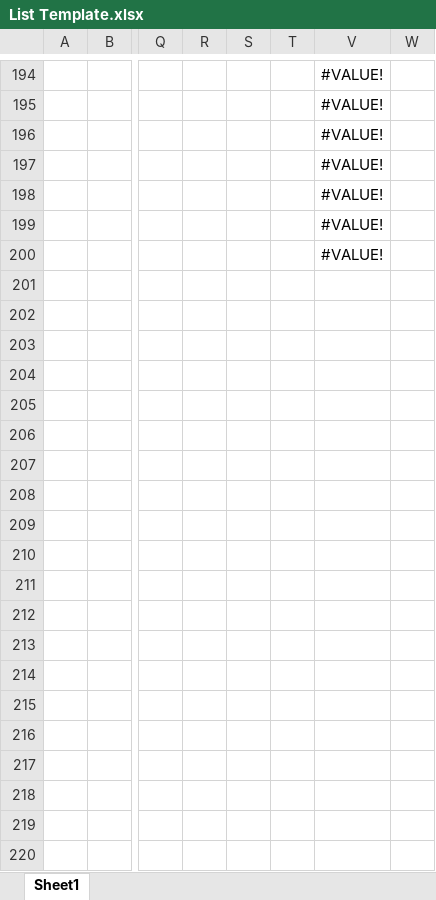
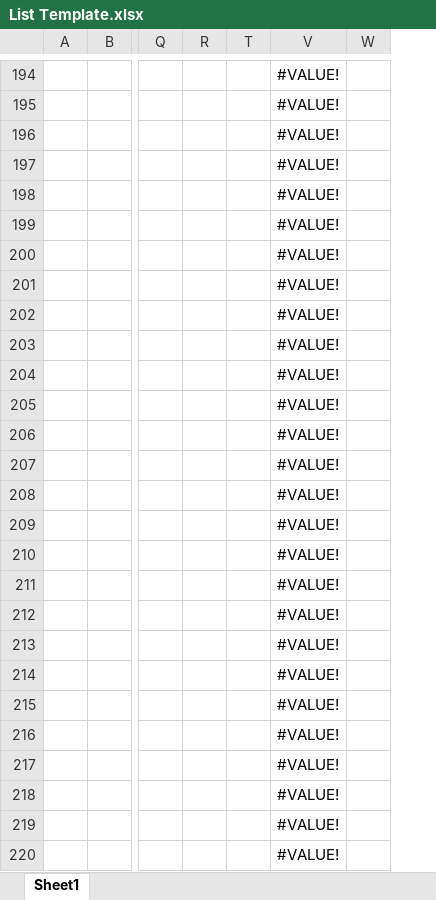
Before and after one commit to ltmoo2/mailout, an Excel workbook: List Template.xlsx, sheet Sheet1, drawn as a sheet; only a part is shown, gaps mark what is left out; values as stored, in another font and other column widths than the file's, no borders; conditional formats not drawn; removed rows and columns are numbered as before the commit, all else as after; rows hold the shown columns only; the diff covers the shown part only; the diff names each change by its address in the sheet, - before the commit and + after, or states it on an @@ line.

Commit message:
Expanded lookup in list template and redeployed app

```diff
--- a/List Template.xlsx (sheet Sheet1)
+++ b/List Template.xlsx (sheet Sheet1)
@@ column S hidden, empty @@
+row 201:  |  |  |  |  | #VALUE!
+row 202:  |  |  |  |  | #VALUE!
+row 203:  |  |  |  |  | #VALUE!
+row 204:  |  |  |  |  | #VALUE!
+row 205:  |  |  |  |  | #VALUE!
+row 206:  |  |  |  |  | #VALUE!
+row 207:  |  |  |  |  | #VALUE!
+row 208:  |  |  |  |  | #VALUE!
+row 209:  |  |  |  |  | #VALUE!
+row 210:  |  |  |  |  | #VALUE!
+row 211:  |  |  |  |  | #VALUE!
+row 212:  |  |  |  |  | #VALUE!
+row 213:  |  |  |  |  | #VALUE!
+row 214:  |  |  |  |  | #VALUE!
+row 215:  |  |  |  |  | #VALUE!
+row 216:  |  |  |  |  | #VALUE!
+row 217:  |  |  |  |  | #VALUE!
+row 218:  |  |  |  |  | #VALUE!
+row 219:  |  |  |  |  | #VALUE!
+row 220:  |  |  |  |  | #VALUE!
```
Also changed, not shown: 280 added rows elsewhere in this sheet, formulas that keep their value, hidden cells, 1 other file.
